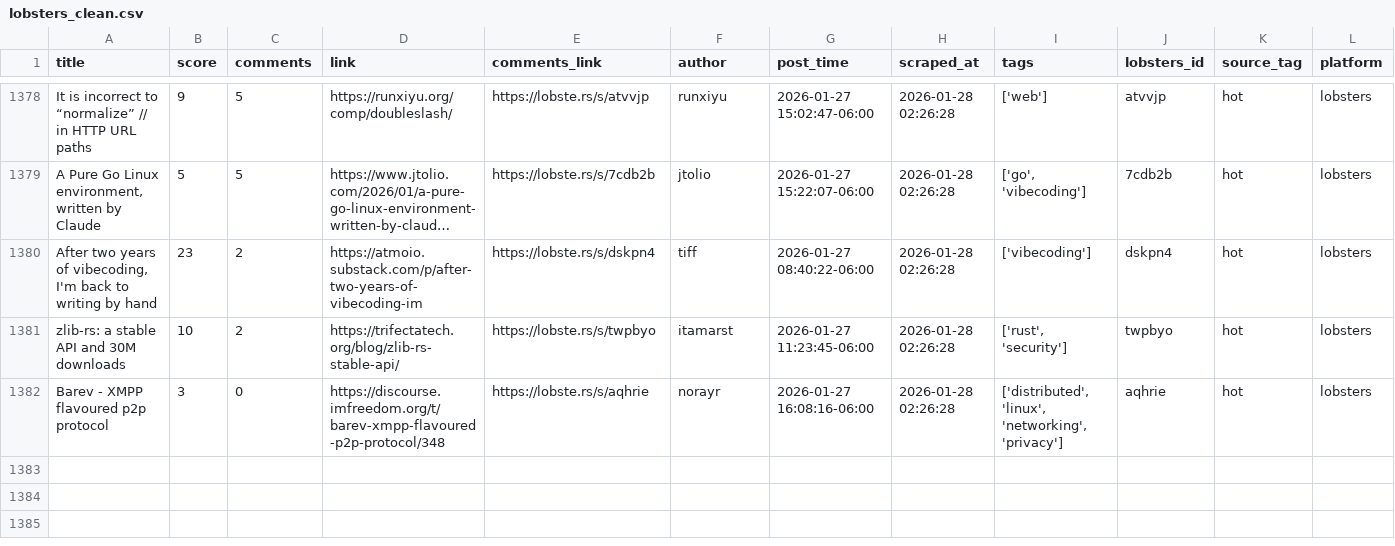
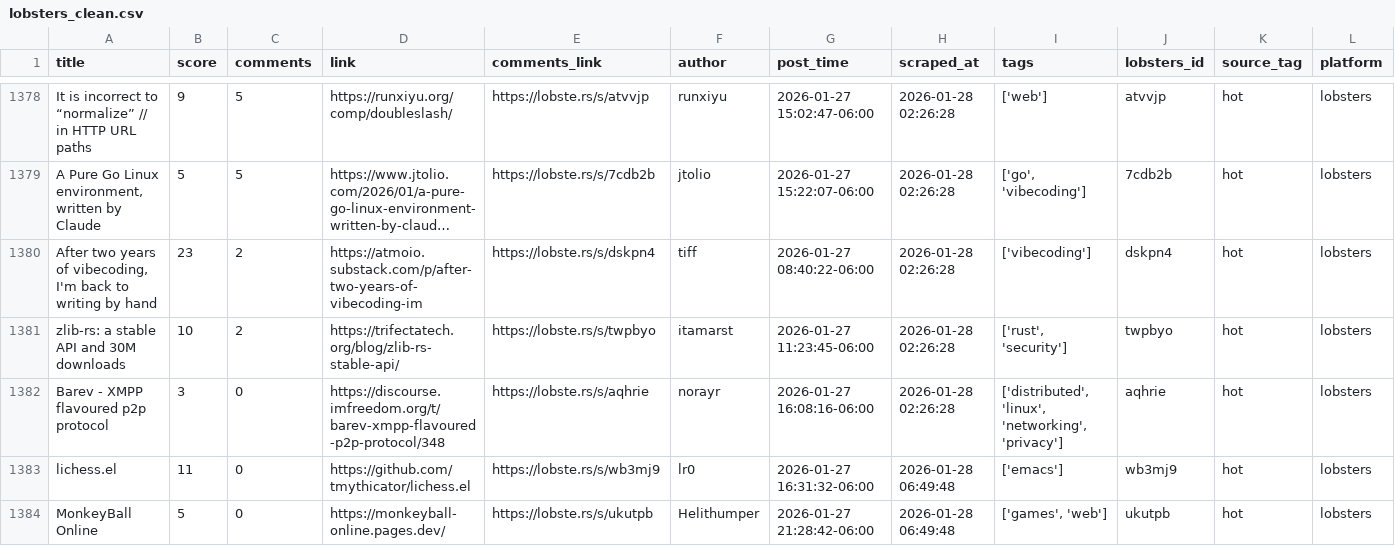
Before and after one commit to codemmaann/web-scrapping-project, a CSV file: clean_data/lobsters_clean.csv, drawn as a sheet; only a part is shown, gaps mark what is left out; long unchanged cells end in …; the diff names each change by its address in the sheet, - before the commit and + after, or states it on an @@ line.

```diff
--- a/clean_data/lobsters_clean.csv
+++ b/clean_data/lobsters_clean.csv
+row 1383: lichess.el | 11 | 0 | https://github.com/tmythicator/lichess.el | https://lobste.rs/s/wb3mj9 | lr0 | 2026-01-27 16:31:32-06:00 | 2026-01-28 06:49:48 | ['emacs'] | wb3mj9 | hot | lobsters
+row 1384: MonkeyBall Online | 5 | 0 | https://monkeyball-online.pages.dev/ | https://lobste.rs/s/ukutpb | Helithumper | 2026-01-27 21:28:42-06:00 | 2026-01-28 06:49:48 | ['games', 'web'] | ukutpb | hot | lobsters
```
Also changed, not shown: clean_data/hn_cleaned.csv, raw_data/hn.csv, 8 other files.
